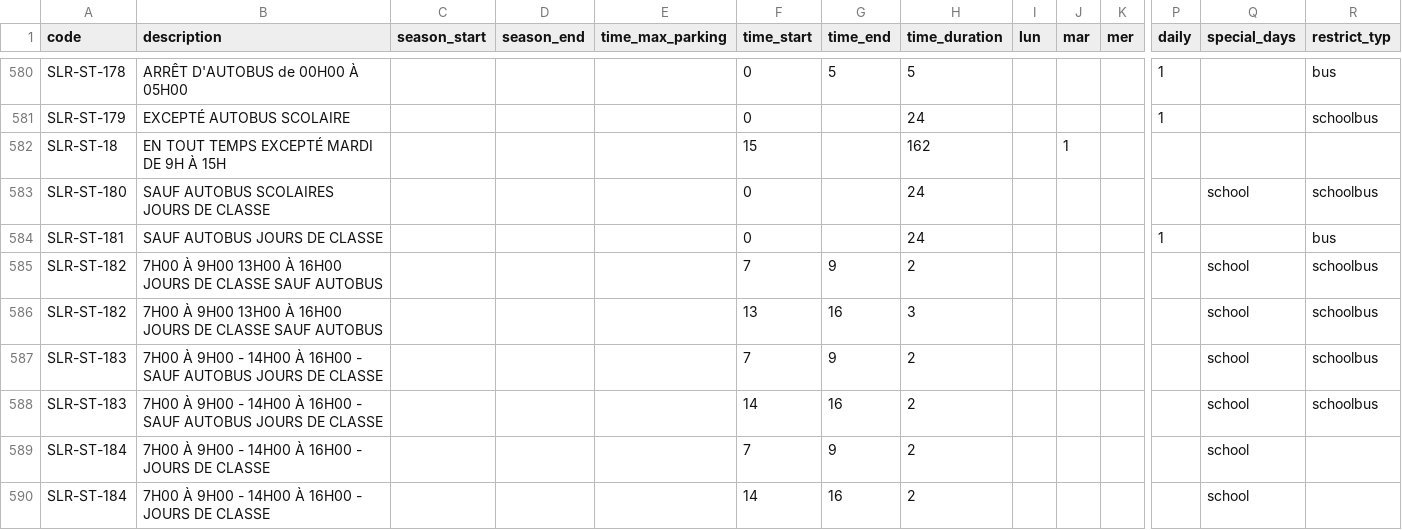
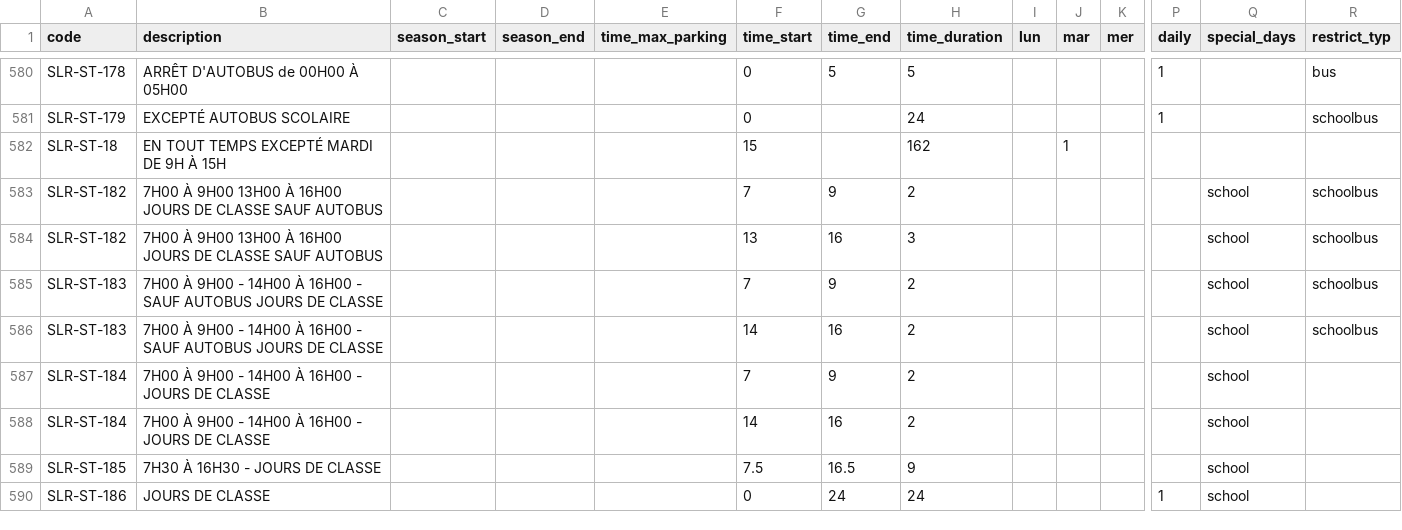
Before and after one commit to prkng/process, a CSV file: prkng_process/data/rules_montreal.csv, drawn as a sheet; only a part is shown, gaps mark what is left out; the shorter side is filled out with more unchanged rows; rows hold the shown columns only; the diff names each change by its address in the sheet, - before the commit and + after, or states it on an @@ line.

```diff
--- a/prkng_process/data/rules_montreal.csv
+++ b/prkng_process/data/rules_montreal.csv
-row 583: SLR-ST-180 | SAUF AUTOBUS SCOLAIRES JOURS DE CLASSE |  |  |  | 0 |  | 24 |  |  |  |  | school | schoolbus
-row 584: SLR-ST-181 | SAUF AUTOBUS JOURS DE CLASSE |  |  |  | 0 |  | 24 |  |  |  | 1 |  | bus
```
Also changed, not shown: 2 other files.
